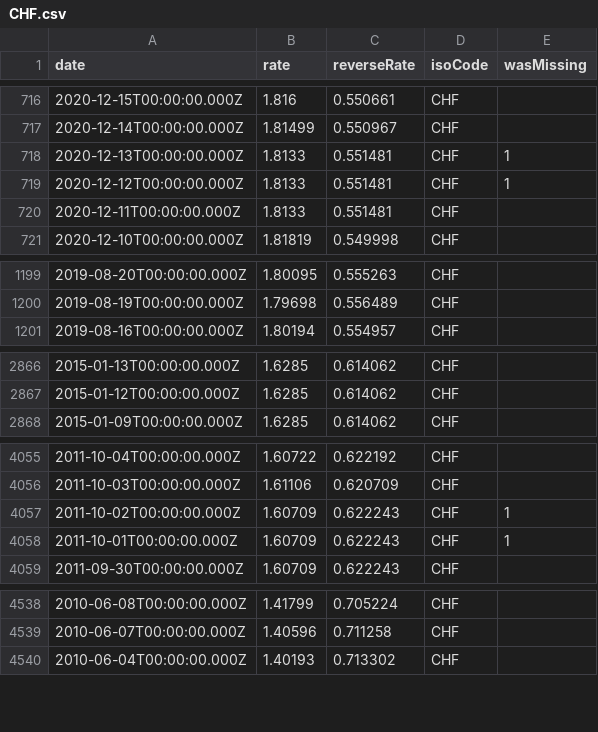
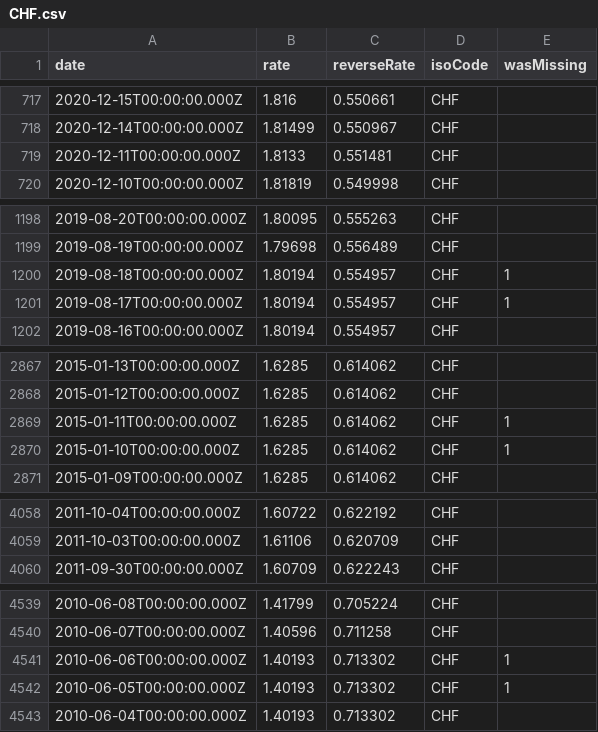
Before and after one commit to GeorgeSG/bnb-currency-exchange-rates, a CSV file: data/CHF.csv, drawn as a sheet; only a part is shown, gaps mark what is left out; removed rows and columns are numbered as before the commit, all else as after; the diff covers the shown part only; the diff names each change by its address in the sheet, - before the commit and + after, or states it on an @@ line.

```diff
--- a/data/CHF.csv
+++ b/data/CHF.csv
-row 718: 2020-12-13T00:00:00.000Z | 1.8133 | 0.551481 | CHF | 1
-row 719: 2020-12-12T00:00:00.000Z | 1.8133 | 0.551481 | CHF | 1
+row 1200: 2019-08-18T00:00:00.000Z | 1.80194 | 0.554957 | CHF | 1
+row 1201: 2019-08-17T00:00:00.000Z | 1.80194 | 0.554957 | CHF | 1
+row 2869: 2015-01-11T00:00:00.000Z | 1.6285 | 0.614062 | CHF | 1
+row 2870: 2015-01-10T00:00:00.000Z | 1.6285 | 0.614062 | CHF | 1
-row 4057: 2011-10-02T00:00:00.000Z | 1.60709 | 0.622243 | CHF | 1
-row 4058: 2011-10-01T00:00:00.000Z | 1.60709 | 0.622243 | CHF | 1
+row 4541: 2010-06-06T00:00:00.000Z | 1.40193 | 0.713302 | CHF | 1
+row 4542: 2010-06-05T00:00:00.000Z | 1.40193 | 0.713302 | CHF | 1
```
Also changed, not shown: 5 added rows and 4 removed rows elsewhere in this file, data/HKD.csv, data/HRK.csv, 39 other files.
